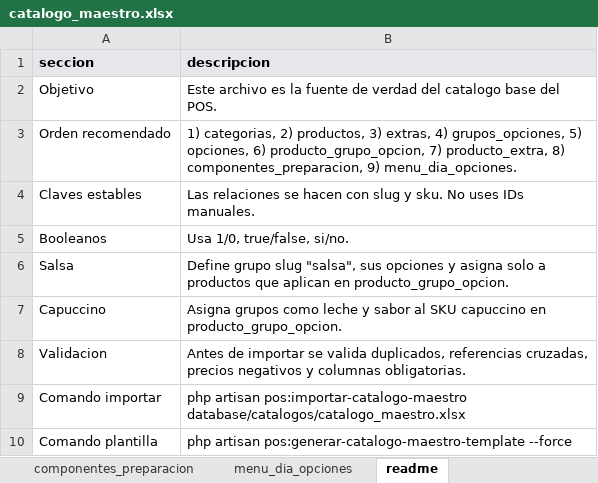
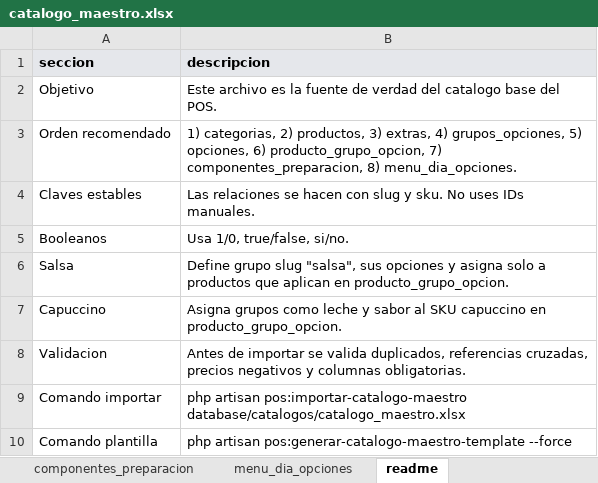
Before and after one commit to CRIMMANDE/cafeteria-pos, an Excel workbook: database/catalogos/catalogo_maestro.xlsx, sheet readme, drawn as a sheet; values as stored, in another font and other column widths than the file's, no borders; the diff names each change by its address in the sheet, - before the commit and + after, or states it on an @@ line.

```diff
--- a/database/catalogos/catalogo_maestro.xlsx (sheet readme)
+++ b/database/catalogos/catalogo_maestro.xlsx (sheet readme)
-B3 (descripcion): …producto_grupo_opcion, 7) producto_extra, 8) componentes_preparacion, 9) menu_dia_opciones.
+B3 (descripcion): …producto_grupo_opcion, 7) componentes_preparacion, 8) menu_dia_opciones.
```
Also changed, not shown: sheet productos, sheet opciones, sheet componentes_preparacion, sheet grupos_opciones, sheet producto_grupo_opcion, sheet extras, 1 more sheet, other sheet tabs, 4 other files.
